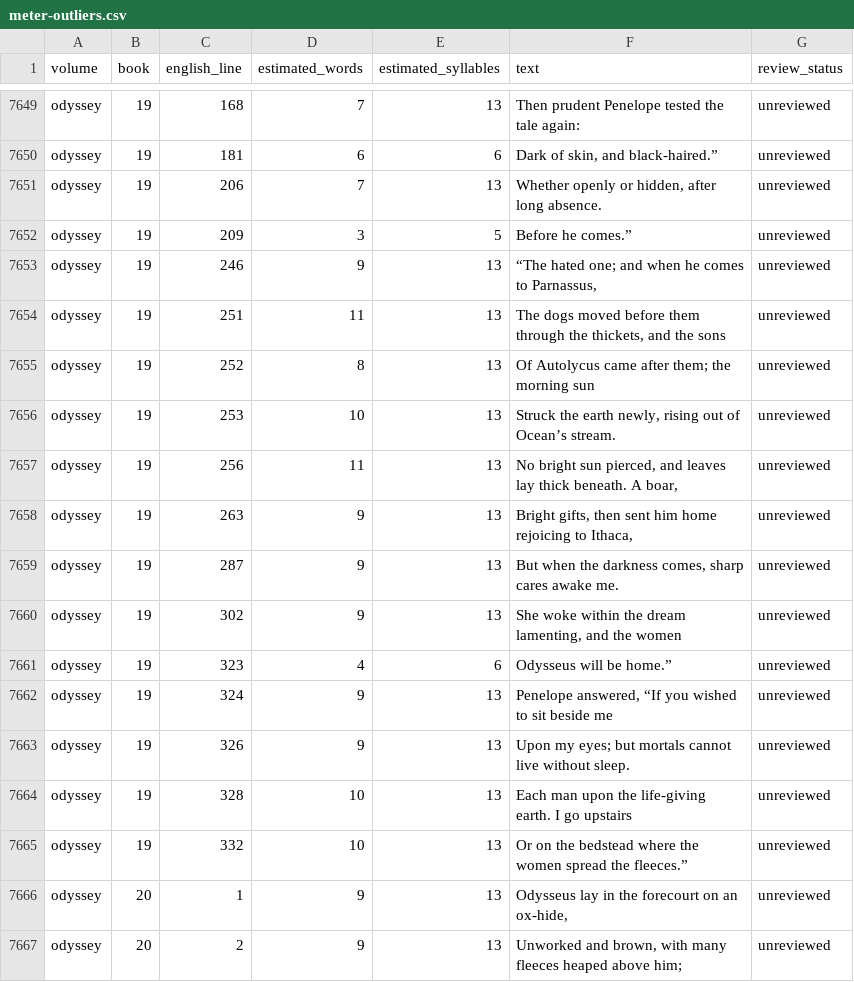
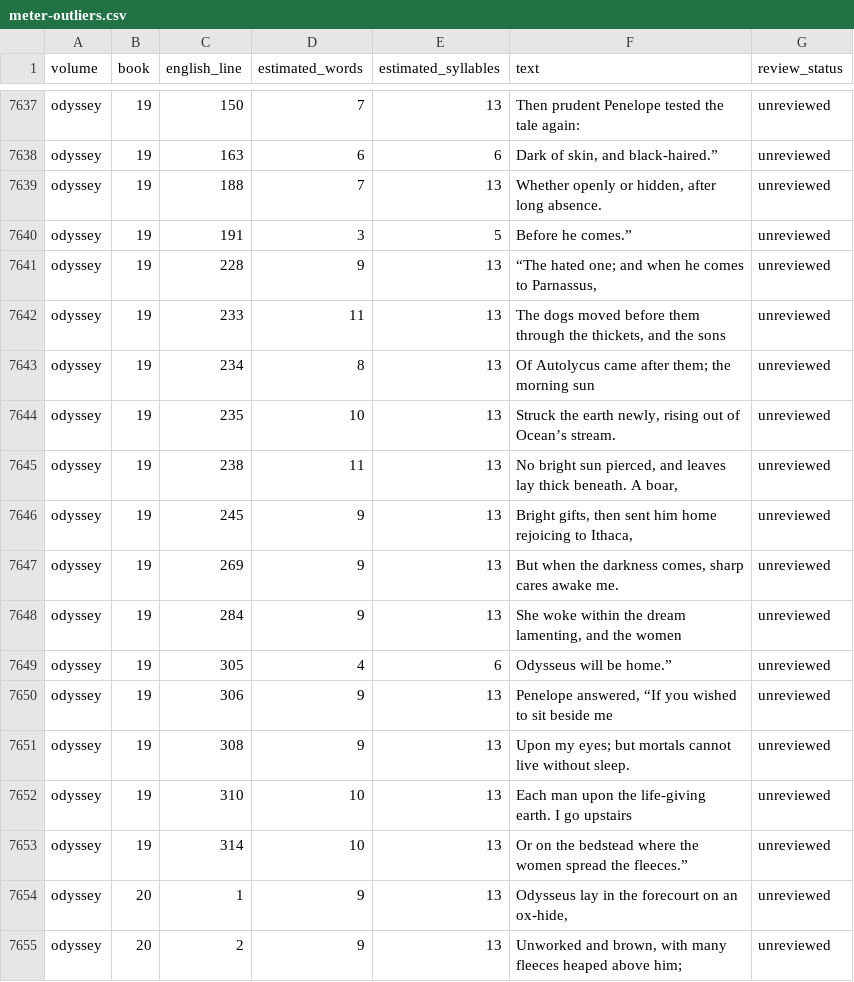
Before and after one commit to CastaliaInstitute/inq-homer-blake, a CSV file: text/meter-outliers.csv, drawn as a sheet; only a part is shown, gaps mark what is left out; addresses are those after the commit; the diff covers the shown part only; the diff names each change by its address in the sheet, - before the commit and + after, or states it on an @@ line.

```diff
--- a/text/meter-outliers.csv
+++ b/text/meter-outliers.csv
-C7637 (english_line): 168
+C7637 (english_line): 150
-C7638 (english_line): 181
+C7638 (english_line): 163
-C7639 (english_line): 206
+C7639 (english_line): 188
-C7640 (english_line): 209
+C7640 (english_line): 191
-C7641 (english_line): 246
+C7641 (english_line): 228
-C7642 (english_line): 251
+C7642 (english_line): 233
-C7643 (english_line): 252
+C7643 (english_line): 234
-C7644 (english_line): 253
+C7644 (english_line): 235
-C7645 (english_line): 256
+C7645 (english_line): 238
-C7646 (english_line): 263
+C7646 (english_line): 245
-C7647 (english_line): 287
+C7647 (english_line): 269
-C7648 (english_line): 302
+C7648 (english_line): 284
-C7649 (english_line): 323
+C7649 (english_line): 305
-C7650 (english_line): 324
+C7650 (english_line): 306
-C7651 (english_line): 326
+C7651 (english_line): 308
-C7652 (english_line): 328
+C7652 (english_line): 310
-C7653 (english_line): 332
+C7653 (english_line): 314
```
Also changed, not shown: 2 added rows, 14 removed rows and 16 edited cells elsewhere in this file, design/architecture-page-map.csv, design/volume-proof-book-starts.csv, 16 other files.
